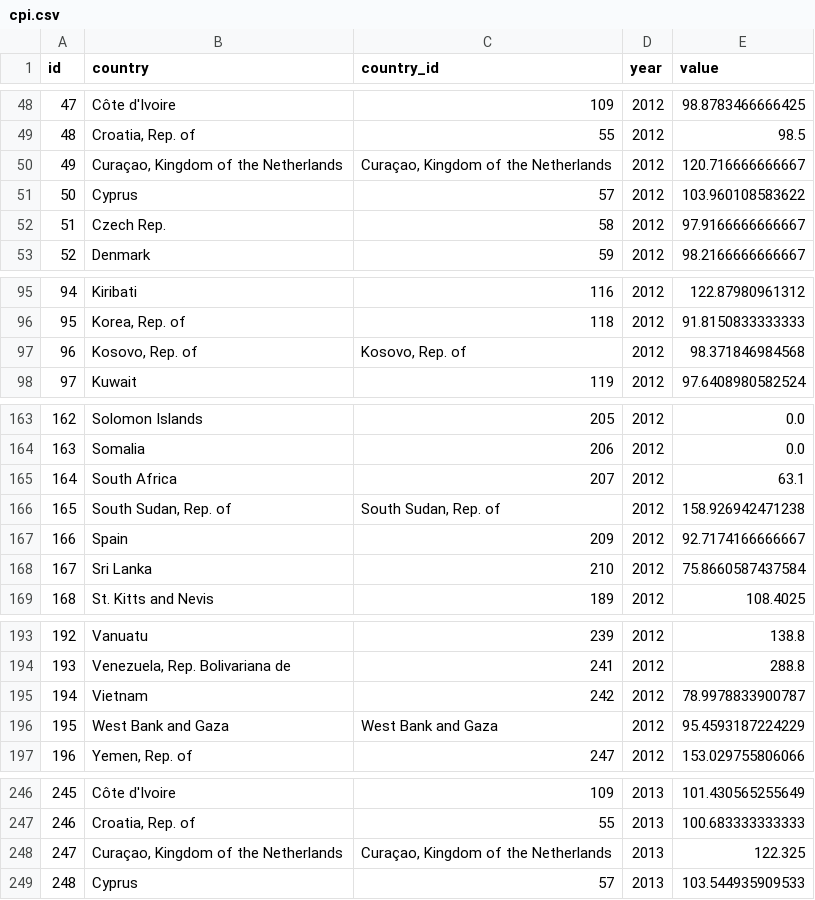
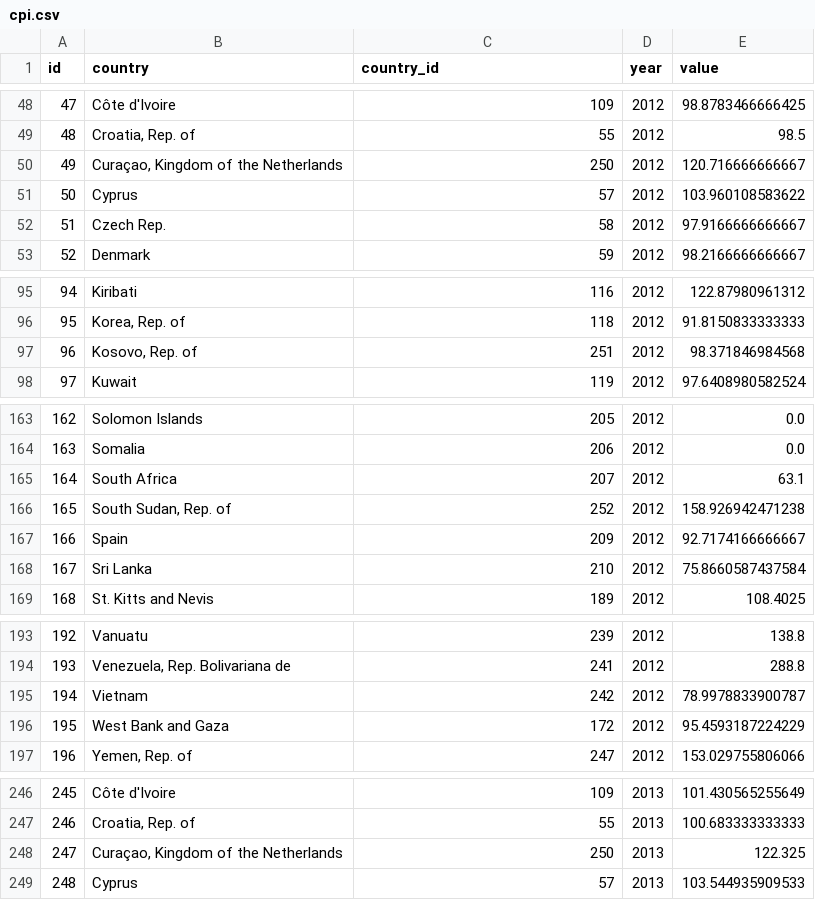
Before and after one commit to anjarakvo/IDH-IDC, a CSV file: backend/source/master/cpi.csv, drawn as a sheet; only a part is shown, gaps mark what is left out; the diff covers the shown part only.

```diff
--- a/backend/source/master/cpi.csv
+++ b/backend/source/master/cpi.csv
@@ -49,3 +49,3 @@ id,country,country_id,year,value
 48,"Croatia, Rep. of",55,2012,98.5
-49,"Curaçao, Kingdom of the Netherlands","Curaçao, Kingdom of the Netherlands",2012,120.716666666667
+49,"Curaçao, Kingdom of the Netherlands",250,2012,120.716666666667
 50,Cyprus,57,2012,103.960108583622
@@ -96,3 +96,3 @@ id,country,country_id,year,value
 95,"Korea, Rep. of",118,2012,91.8150833333333
-96,"Kosovo, Rep. of","Kosovo, Rep. of",2012,98.371846984568
+96,"Kosovo, Rep. of",251,2012,98.371846984568
 97,Kuwait,119,2012,97.6408980582524
@@ -165,3 +165,3 @@ id,country,country_id,year,value
 164,South Africa,207,2012,63.1
-165,"South Sudan, Rep. of","South Sudan, Rep. of",2012,158.926942471238
+165,"South Sudan, Rep. of",252,2012,158.926942471238
 166,Spain,209,2012,92.7174166666667
@@ -195,3 +195,3 @@ id,country,country_id,year,value
 194,Vietnam,242,2012,78.9978833900787
-195,West Bank and Gaza,West Bank and Gaza,2012,95.4593187224229
+195,West Bank and Gaza,172,2012,95.4593187224229
 196,"Yemen, Rep. of",247,2012,153.029755806066
@@ -247,3 +247,3 @@ id,country,country_id,year,value
 246,"Croatia, Rep. of",55,2013,100.683333333333
-247,"Curaçao, Kingdom of the Netherlands","Curaçao, Kingdom of the Netherlands",2013,122.325
+247,"Curaçao, Kingdom of the Netherlands",250,2013,122.325
 248,Cyprus,57,2013,103.544935909533
```
Also changed, not shown: 39 edited cells elsewhere in this file, backend/source/transformer/countries.csv, backend/source/transformer/cpi.csv, 1 other file.
